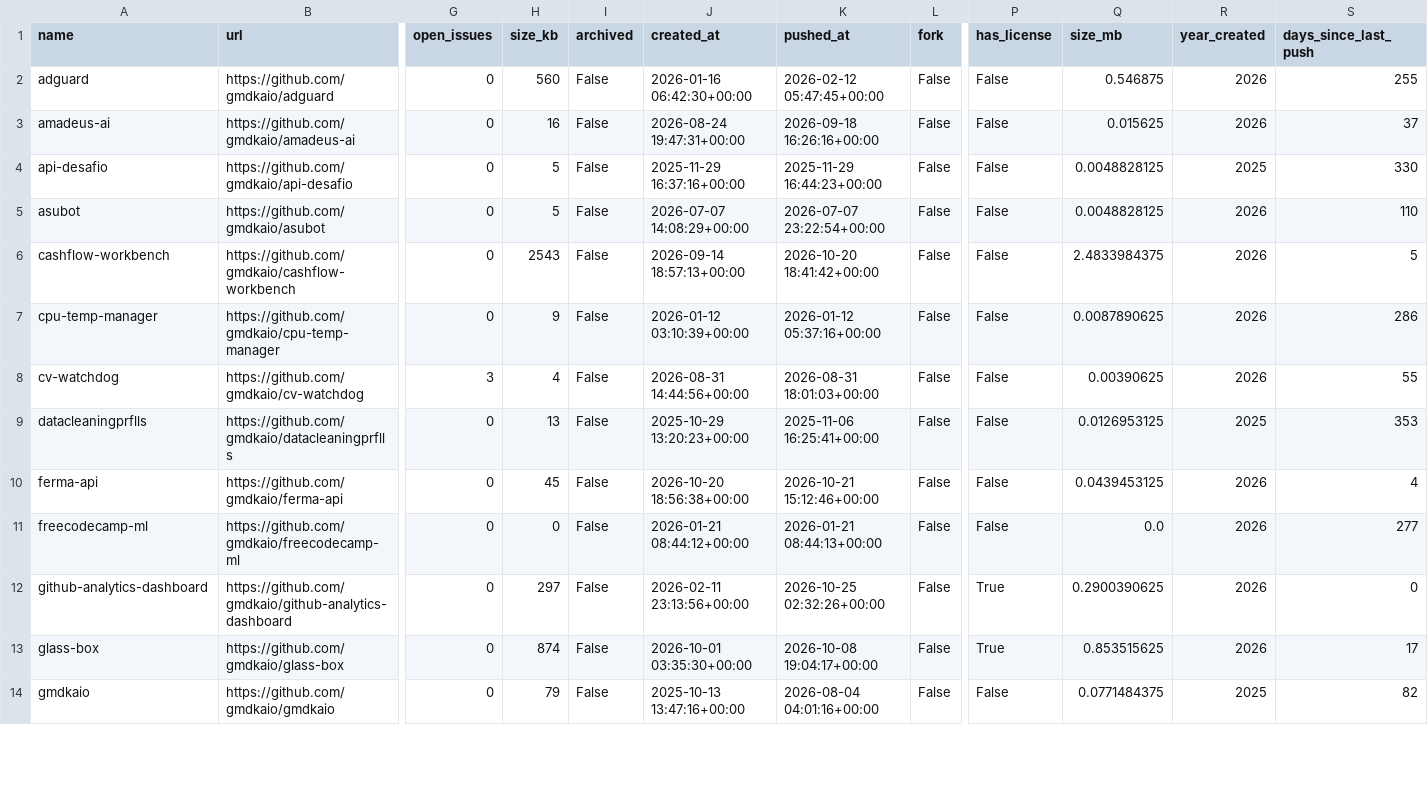
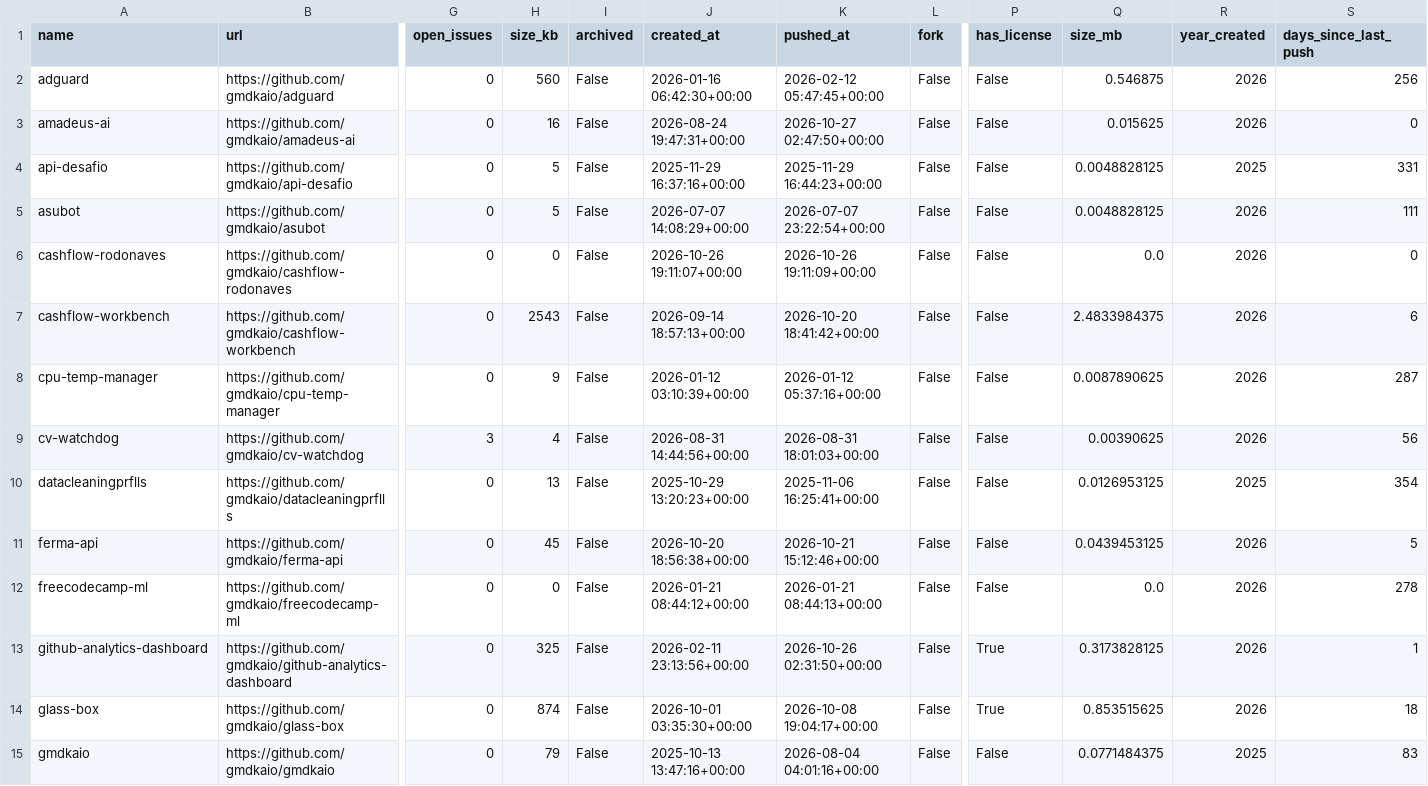
Before and after one commit to gmdkaio/github-analytics-dashboard, a CSV file: data/github_repos_clean.csv, drawn as a sheet; only a part is shown, gaps mark what is left out; addresses are those after the commit; rows hold the shown columns only; the diff covers the shown part only; the diff names each change by its address in the sheet, - before the commit and + after, or states it on an @@ line.

```diff
--- a/data/github_repos_clean.csv
+++ b/data/github_repos_clean.csv
-S2 (days_since_last_push): 255
+S2 (days_since_last_push): 256
-K3 (pushed_at): 2026-09-18 16:26:16+00:00
+K3 (pushed_at): 2026-10-27 02:47:50+00:00
-S3 (days_since_last_push): 37
+S3 (days_since_last_push): 0
-S4 (days_since_last_push): 330
+S4 (days_since_last_push): 331
-S5 (days_since_last_push): 110
+S5 (days_since_last_push): 111
+row 6: cashflow-rodonaves | https://github.com/gmdkaio/cashflow-rodonaves | 0 | 0 | False | 2026-10-26 19:11:07+00:00 | 2026-10-26 19:11:09+00:00 | False | False | 0.0 | 2026 | 0
-S7 (days_since_last_push): 5
+S7 (days_since_last_push): 6
-S8 (days_since_last_push): 286
+S8 (days_since_last_push): 287
-S9 (days_since_last_push): 55
+S9 (days_since_last_push): 56
-S10 (days_since_last_push): 353
+S10 (days_since_last_push): 354
-S11 (days_since_last_push): 4
+S11 (days_since_last_push): 5
-S12 (days_since_last_push): 277
+S12 (days_since_last_push): 278
-H13 (size_kb): 297
+H13 (size_kb): 325
-K13 (pushed_at): 2026-10-25 02:32:26+00:00
+K13 (pushed_at): 2026-10-26 02:31:50+00:00
-Q13 (size_mb): 0.2900390625
+Q13 (size_mb): 0.3173828125
-S13 (days_since_last_push): 0
+S13 (days_since_last_push): 1
-S14 (days_since_last_push): 17
+S14 (days_since_last_push): 18
-S15 (days_since_last_push): 82
+S15 (days_since_last_push): 83
```
Also changed, not shown: 30 edited cells elsewhere in this file, 1 other file.
